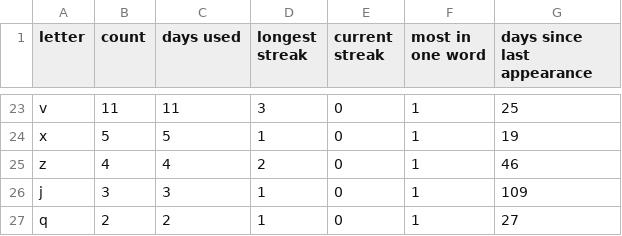
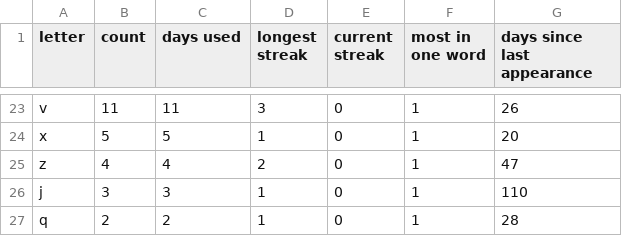
Before and after one commit to eagerterrier/previous-wordle-words, a CSV file: statistics.csv, drawn as a sheet; only a part is shown, gaps mark what is left out; the diff covers the shown part only; the diff names each change by its address in the sheet, - before the commit and + after, or states it on an @@ line.

```diff
--- a/statistics.csv
+++ b/statistics.csv
-G23 (days since last appearance): 25
+G23 (days since last appearance): 26
-G24 (days since last appearance): 19
+G24 (days since last appearance): 20
-G25 (days since last appearance): 46
+G25 (days since last appearance): 47
-G26 (days since last appearance): 109
+G26 (days since last appearance): 110
-G27 (days since last appearance): 27
+G27 (days since last appearance): 28
```
Also changed, not shown: 36 edited cells elsewhere in this file, 2 other files.
